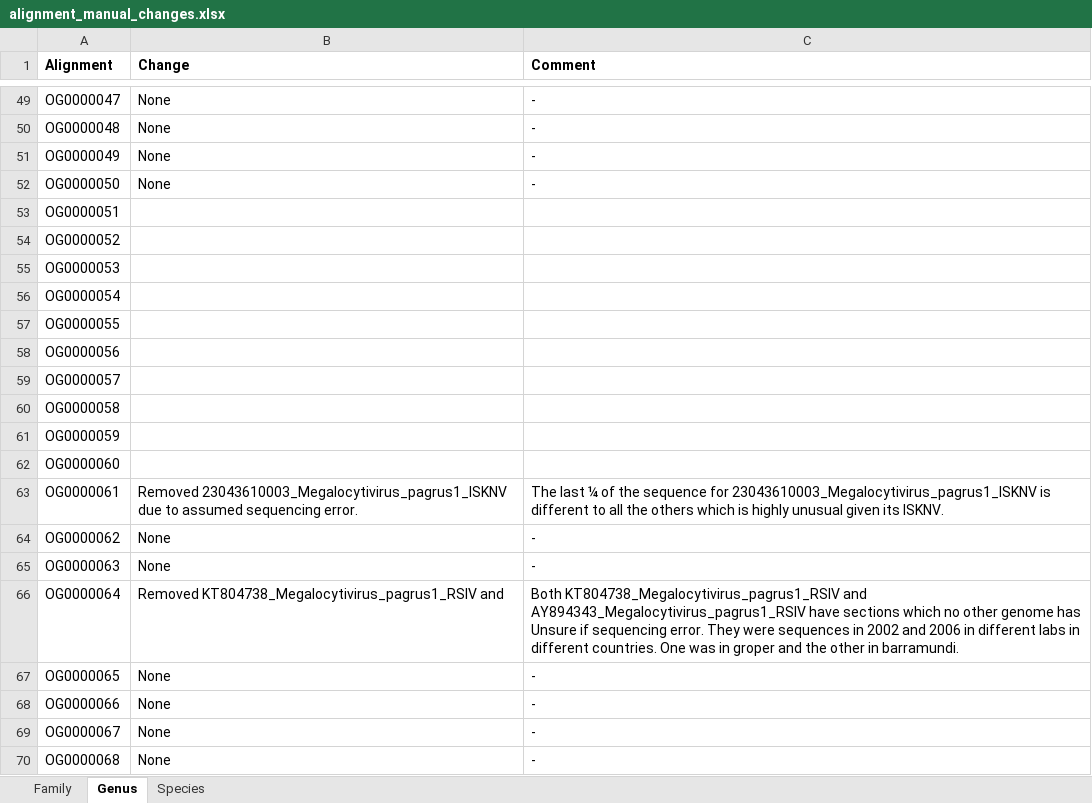
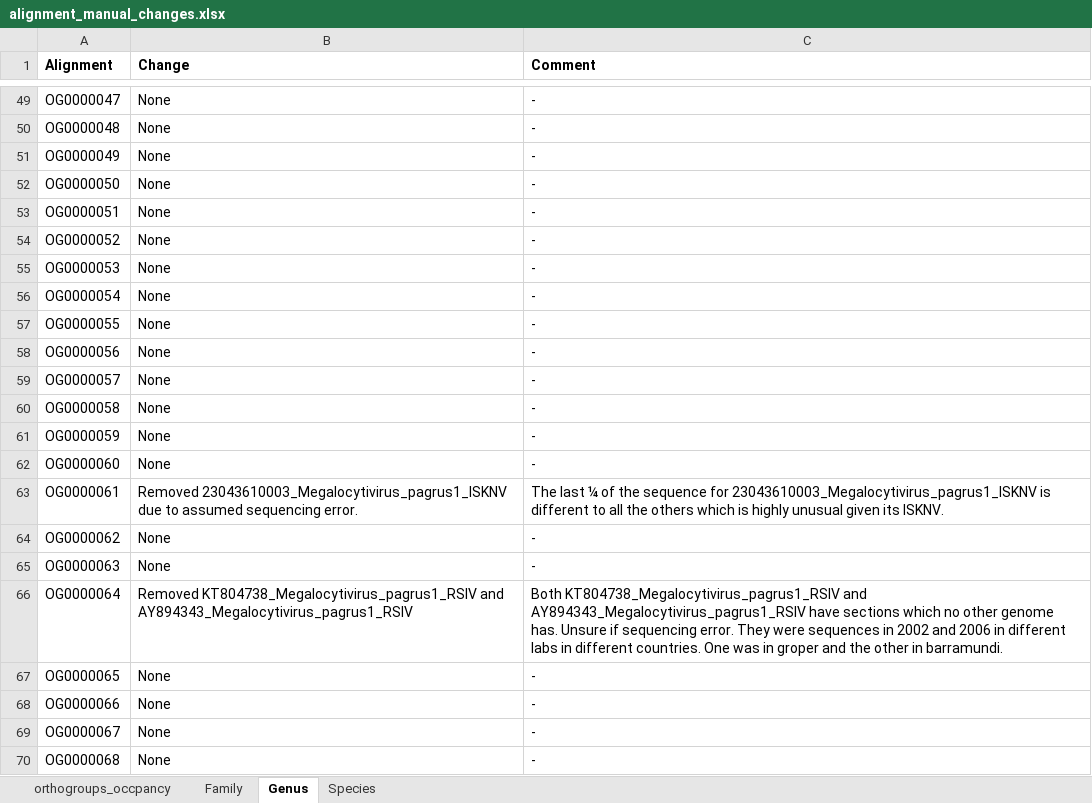
Before and after one commit to PollyHannah/Phylogenomic-study, an Excel workbook: alignment_manual_changes.xlsx, sheet Genus, drawn as a sheet; only a part is shown, gaps mark what is left out; values as stored, in another font and other column widths than the file's, no borders; the diff names each change by its address in the sheet, - before the commit and + after, or states it on an @@ line.

```diff
--- a/alignment_manual_changes.xlsx (sheet Genus)
+++ b/alignment_manual_changes.xlsx (sheet Genus)
+sheet tab: orthogroups_occpancy
-B53:B62 (Change): (empty)
+B53:B62 (Change): None
-C53:C62 (Comment): (empty)
+C53:C62 (Comment): -
-B66 (Change): …KT804738_Megalocytivirus_pagrus1_RSIV and
+B66 (Change): …KT804738_Megalocytivirus_pagrus1_RSIV and AY894343_Megalocytivirus_pagrus1_RSIV
-C66 (Comment): …other genome has Unsure if…
+C66 (Comment): …other genome has. Unsure if…
```
Also changed, not shown: sheet Species, 2 other files.
